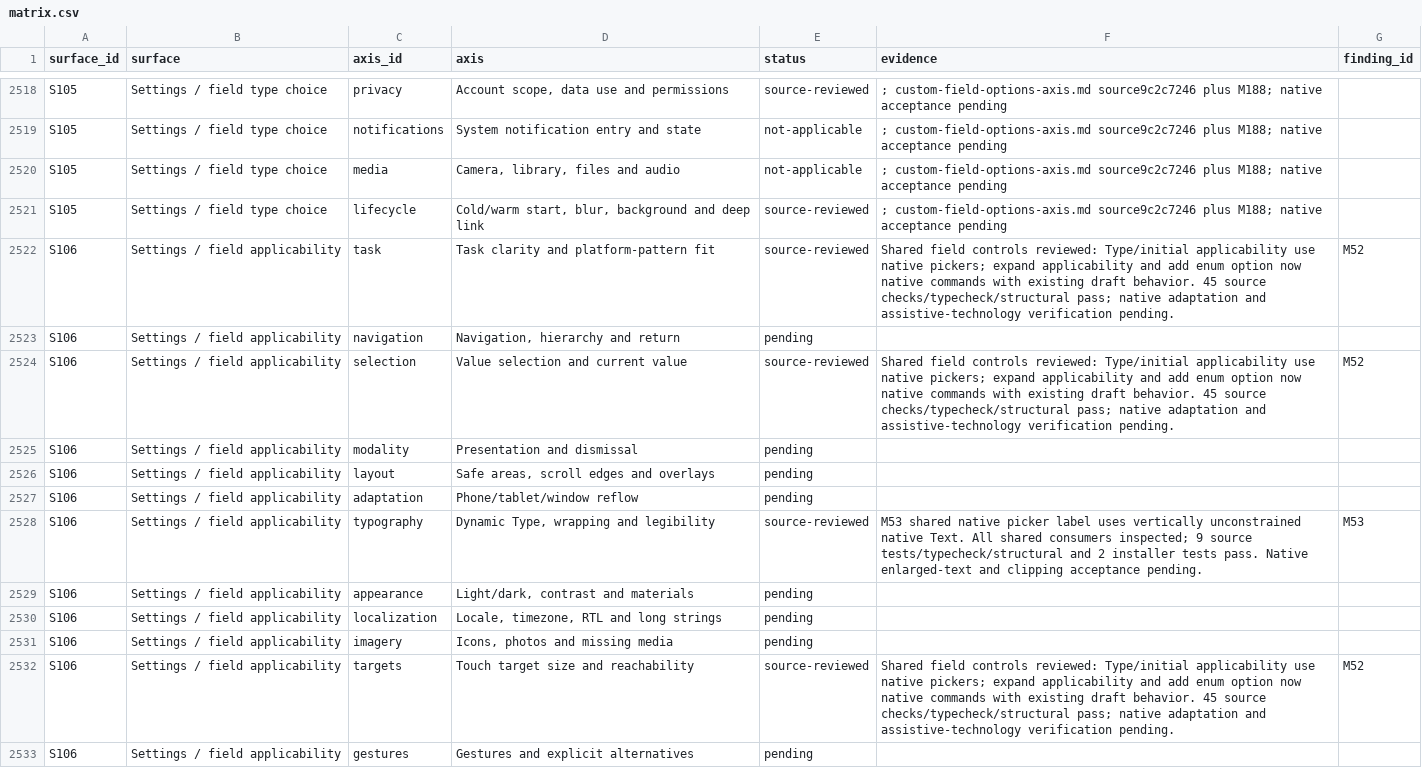
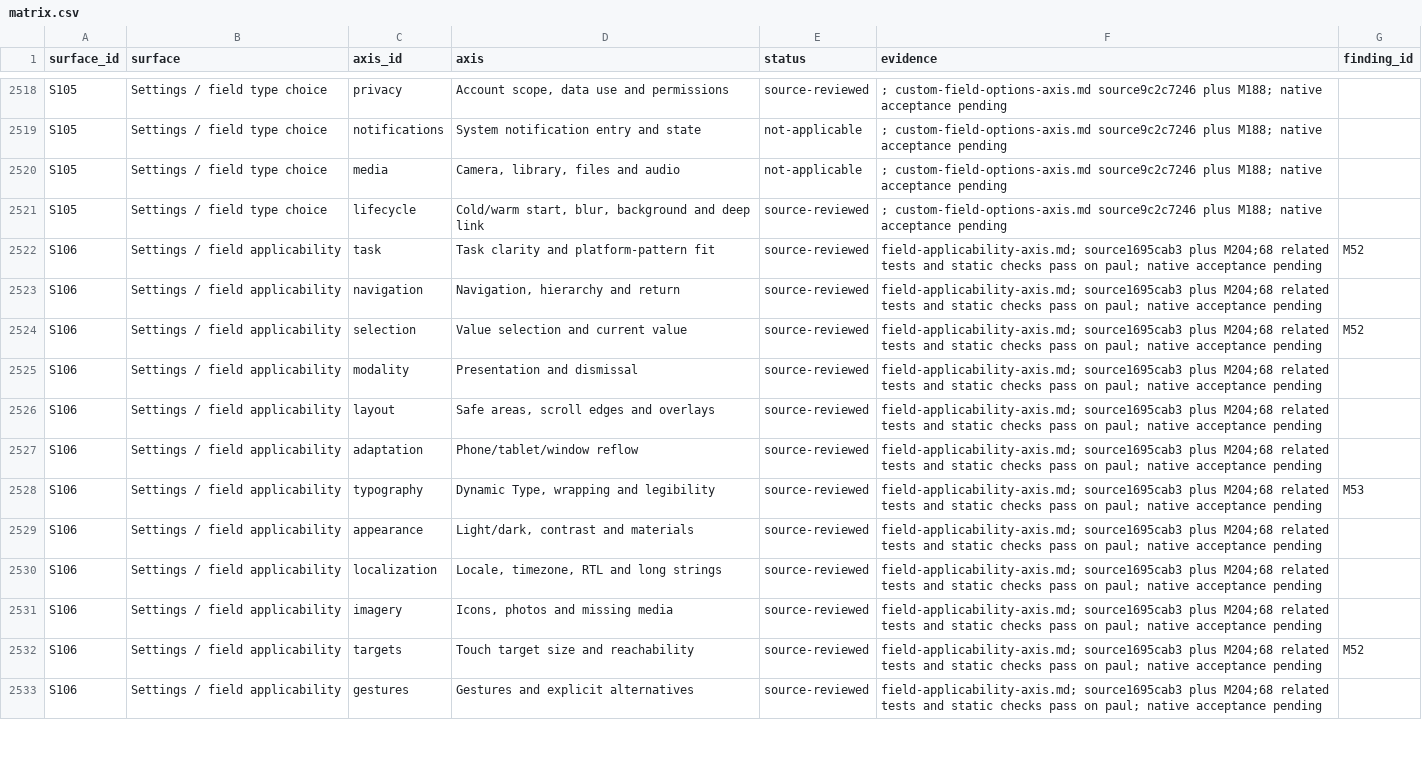
Before and after one commit to elsell/stuffstash, a CSV file: docs/reports/mobile-ui-remediation-2026-09-14/matrix.csv, drawn as a sheet; only a part is shown, gaps mark what is left out; the diff covers the shown part only.

Commit message:
fix(mobile): keep unsaved field applicability reversible

```diff
--- a/docs/reports/mobile-ui-remediation-2026-09-14/matrix.csv
+++ b/docs/reports/mobile-ui-remediation-2026-09-14/matrix.csv
@@ -2521,13 +2521,13 @@ S105,Settings / field type choice,media,"Camera, library, files and audio",not-a
 S105,Settings / field type choice,lifecycle,"Cold/warm start, blur, background and deep link",source-reviewed,; custom-field-options-axis.md source9c2c7246 plus M188; native acceptance pending,
-S106,Settings / field applicability,task,Task clarity and platform-pattern fit,source-reviewed,Shared field controls reviewed: Type/initial applicability use native pickers; expand applicability and add enum option now native commands with existing draft behavior. 45 source checks/typecheck/structural pass; native adaptation and assistive-technology verification pending.,M52
-S106,Settings / field applicability,navigation,"Navigation, hierarchy and return",pending,,
-S106,Settings / field applicability,selection,Value selection and current value,source-reviewed,Shared field controls reviewed: Type/initial applicability use native pickers; expand applicability and add enum option now native commands with existing draft behavior. 45 source checks/typecheck/structural pass; native adaptation and assistive-technology verification pending.,M52
-S106,Settings / field applicability,modality,Presentation and dismissal,pending,,
-S106,Settings / field applicability,layout,"Safe areas, scroll edges and overlays",pending,,
-S106,Settings / field applicability,adaptation,Phone/tablet/window reflow,pending,,
-S106,Settings / field applicability,typography,"Dynamic Type, wrapping and legibility",source-reviewed,M53 shared native picker label uses vertically unconstrained native Text. All shared consumers inspected; 9 source tests/typecheck/structural and 2 installer tests pass. Native enlarged-text and clipping acceptance pending.,M53
-S106,Settings / field applicability,appearance,"Light/dark, contrast and materials",pending,,
-S106,Settings / field applicability,localization,"Locale, timezone, RTL and long strings",pending,,
-S106,Settings / field applicability,imagery,"Icons, photos and missing media",pending,,
-S106,Settings / field applicability,targets,Touch target size and reachability,source-reviewed,Shared field controls reviewed: Type/initial applicability use native pickers; expand applicability and add enum option now native commands with existing draft behavior. 45 source checks/typecheck/structural pass; native adaptation and assistive-technology verification pending.,M52
-S106,Settings / field applicability,gestures,Gestures and explicit alternatives,pending,,
+S106,Settings / field applicability,task,Task clarity and platform-pattern fit,source-reviewed,field-applicability-axis.md; source1695cab3 plus M204;68 related tests and static checks pass on paul; native acceptance pending,M52
+S106,Settings / field applicability,navigation,"Navigation, hierarchy and return",source-reviewed,field-applicability-axis.md; source1695cab3 plus M204;68 related tests and static checks pass on paul; native acceptance pending,
+S106,Settings / field applicability,selection,Value selection and current value,source-reviewed,field-applicability-axis.md; source1695cab3 plus M204;68 related tests and static checks pass on paul; native acceptance pending,M52
+S106,Settings / field applicability,modality,Presentation and dismissal,source-reviewed,field-applicability-axis.md; source1695cab3 plus M204;68 related tests and static checks pass on paul; native acceptance pending,
+S106,Settings / field applicability,layout,"Safe areas, scroll edges and overlays",source-reviewed,field-applicability-axis.md; source1695cab3 plus M204;68 related tests and static checks pass on paul; native acceptance pending,
+S106,Settings / field applicability,adaptation,Phone/tablet/window reflow,source-reviewed,field-applicability-axis.md; source1695cab3 plus M204;68 related tests and static checks pass on paul; native acceptance pending,
+S106,Settings / field applicability,typography,"Dynamic Type, wrapping and legibility",source-reviewed,field-applicability-axis.md; source1695cab3 plus M204;68 related tests and static checks pass on paul; native acceptance pending,M53
+S106,Settings / field applicability,appearance,"Light/dark, contrast and materials",source-reviewed,field-applicability-axis.md; source1695cab3 plus M204;68 related tests and static checks pass on paul; native acceptance pending,
+S106,Settings / field applicability,localization,"Locale, timezone, RTL and long strings",source-reviewed,field-applicability-axis.md; source1695cab3 plus M204;68 related tests and static checks pass on paul; native acceptance pending,
+S106,Settings / field applicability,imagery,"Icons, photos and missing media",source-reviewed,field-applicability-axis.md; source1695cab3 plus M204;68 related tests and static checks pass on paul; native acceptance pending,
+S106,Settings / field applicability,targets,Touch target size and reachability,source-reviewed,field-applicability-axis.md; source1695cab3 plus M204;68 related tests and static checks pass on paul; native acceptance pending,M52
+S106,Settings / field applicability,gestures,Gestures and explicit alternatives,source-reviewed,field-applicability-axis.md; source1695cab3 plus M204;68 related tests and static checks pass on paul; native acceptance pending,
```
Also changed, not shown: 23 edited cells elsewhere in this file, 8 other files.
